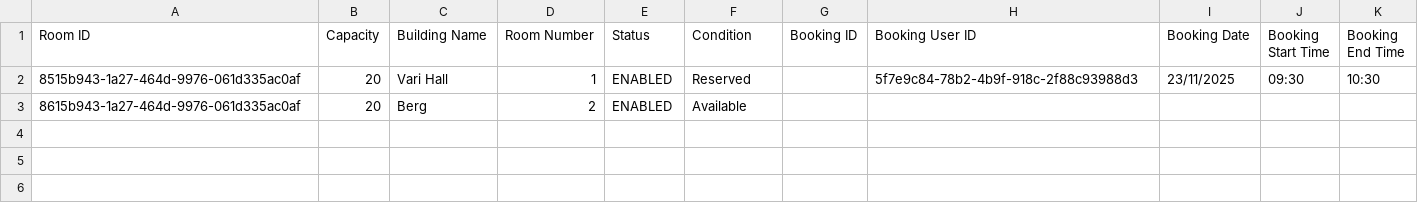
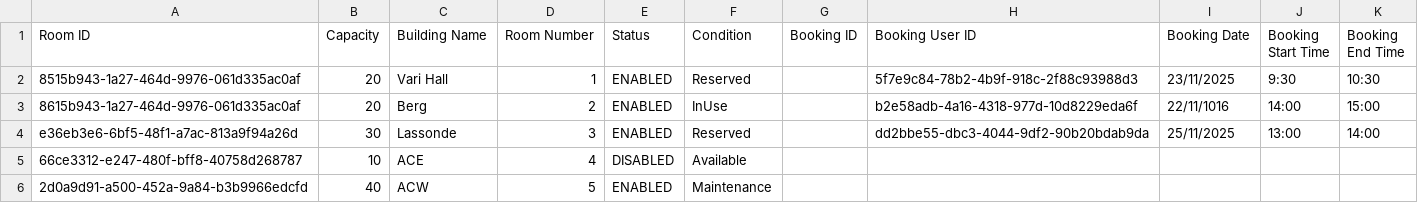
Before and after one commit to artin59/3311-Project, a CSV file: RoomDatabase.csv, drawn as a sheet.

```diff
--- a/RoomDatabase.csv
+++ b/RoomDatabase.csv
@@ -1,3 +1,6 @@
 Room ID,Capacity,Building Name,Room Number,Status,Condition,Booking ID,Booking User ID,Booking Date,Booking Start Time,Booking End Time
-8515b943-1a27-464d-9976-061d335ac0af,20,Vari Hall,1,ENABLED,Reserved,,5f7e9c84-78b2-4b9f-918c-2f88c93988d3,23/11/2025,09:30,10:30
-8615b943-1a27-464d-9976-061d335ac0af,20,Berg,2,ENABLED,Available,,,,,
+8515b943-1a27-464d-9976-061d335ac0af,20,Vari Hall,1,ENABLED,Reserved,,5f7e9c84-78b2-4b9f-918c-2f88c93988d3,23/11/2025,9:30,10:30
+8615b943-1a27-464d-9976-061d335ac0af,20,Berg,2,ENABLED,InUse,,b2e58adb-4a16-4318-977d-10d8229eda6f,22/11/1016,14:00,15:00
+e36eb3e6-6bf5-48f1-a7ac-813a9f94a26d,30,Lassonde,3,ENABLED,Reserved,,dd2bbe55-dbc3-4044-9df2-90b20bdab9da,25/11/2025,13:00,14:00
+66ce3312-e247-480f-bff8-40758d268787,10,ACE,4,DISABLED,Available,,,,,
+2d0a9d91-a500-452a-9a84-b3b9966edcfd,40,ACW,5,ENABLED,Maintenance,,,,,
```
Also changed, not shown: BookingDatabase.csv, Database.csv, 11 other files.
